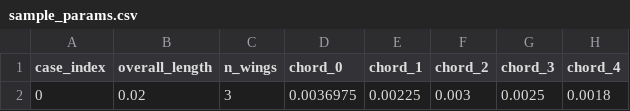
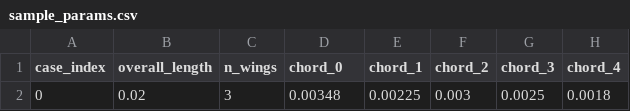
Before and after one commit to Ruochun/rotor_wing_generation_backend, a CSV file: sample_params.csv, drawn as a sheet; only a part is shown; the diff names each change by its address in the sheet, - before the commit and + after, or states it on an @@ line.

```diff
--- a/sample_params.csv
+++ b/sample_params.csv
-D2 (chord_0): 0.0036975
+D2 (chord_0): 0.00348
```
Also changed, not shown: 3 other files.
